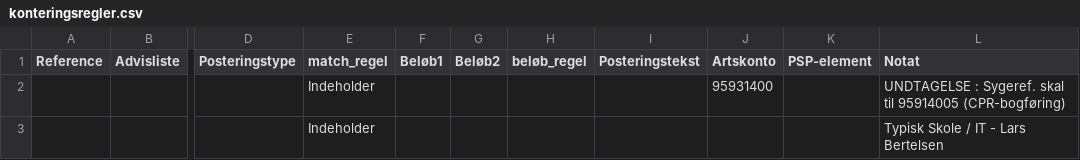
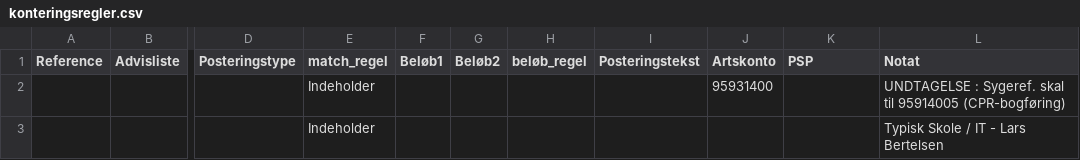
Before and after one commit to Randers-Kommune-Digitalisering/auto-mobilepaysalg-nordea-kmdopus, a CSV file: node-red/konteringsregler/konteringsregler.csv, drawn as a sheet; only a part is shown, gaps mark what is left out; the diff names each change by its address in the sheet, - before the commit and + after, or states it on an @@ line.

Commit message:
kolonnenavn ændret

```diff
--- a/node-red/konteringsregler/konteringsregler.csv
+++ b/node-red/konteringsregler/konteringsregler.csv
-K1: PSP-element
+K1: PSP
```
